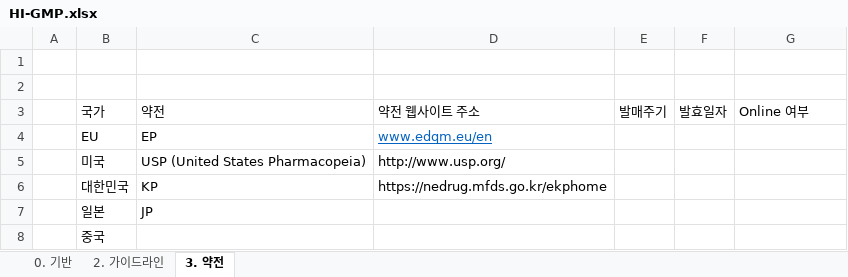
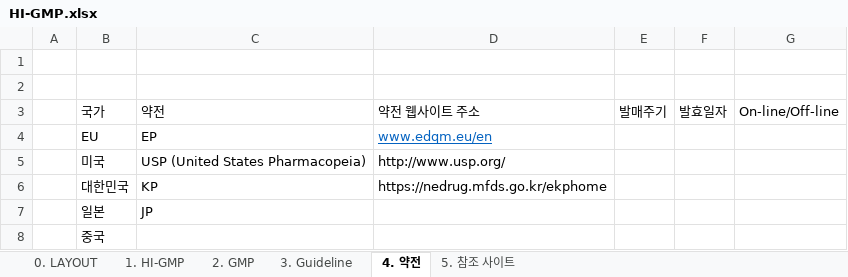
Before and after one commit to rlachdgns/HI-GMP, an Excel workbook: HI-GMP/HI-GMP.xlsx, sheet 4. 약전, drawn as a sheet; values as stored, in another font and other column widths than the file's, no borders; the diff names each change by its address in the sheet, - before the commit and + after, or states it on an @@ line.

```diff
--- a/HI-GMP/HI-GMP.xlsx (sheet 4. 약전)
+++ b/HI-GMP/HI-GMP.xlsx (sheet 4. 약전)
-sheet tab: 0. 기반
+sheet tab: 0. LAYOUT
-sheet tab: 2. 가이드라인
+sheet tab: 3. Guideline
-sheet tab: 3. 약전
+sheet tab: 4. 약전
+sheet tab: 1. HI-GMP
+sheet tab: 2. GMP
+sheet tab: 5. 참조 사이트
-G3: Online 여부
+G3: On-line/Off-line
```
Also changed, not shown: sheet 0. LAYOUT, sheet 3. Guideline, 3 other files.
